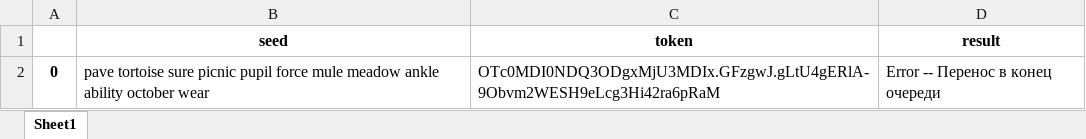
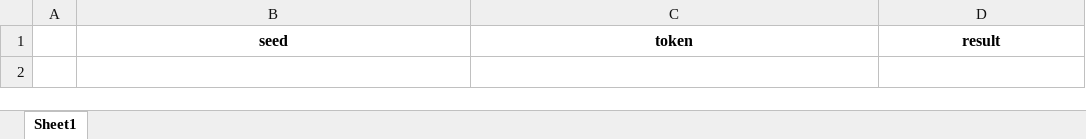
Before and after one commit to Arkptz/WOOFi-Wizard, an Excel workbook: result.xlsx, sheet Sheet1, drawn as a sheet; values as stored, in another font and other column widths than the file's, no borders; the diff names each change by its address in the sheet, - before the commit and + after, or states it on an @@ line.

```diff
--- a/result.xlsx (sheet Sheet1)
+++ b/result.xlsx (sheet Sheet1)
-row 2: 0 | pave tortoise sure picnic pupil force mule meadow ankle ability october wear | OTc0MDI0NDQ3ODgxMjU3MDIx.GFzgwJ.gLtU4gERlA-9Obvm2WESH9eLcg3Hi42ra6pRaM | Error -- Перенос в конец очереди
```
Also changed, not shown: 6 other files.
